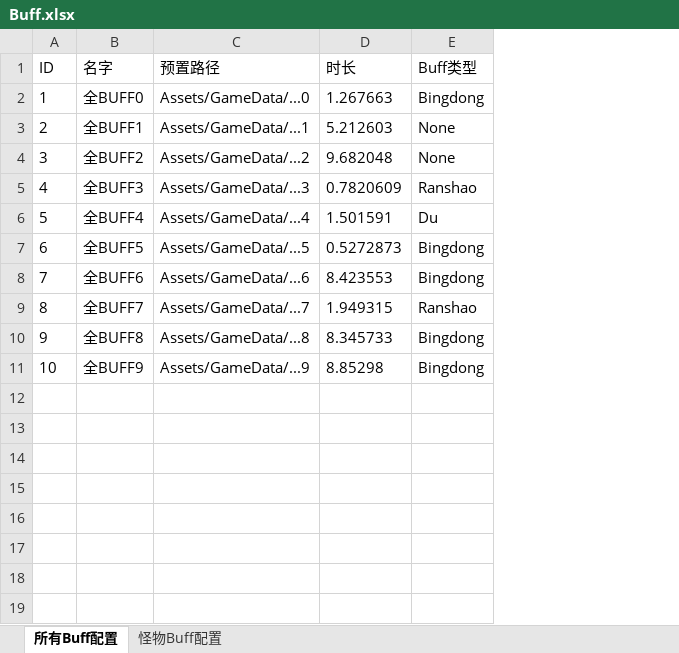
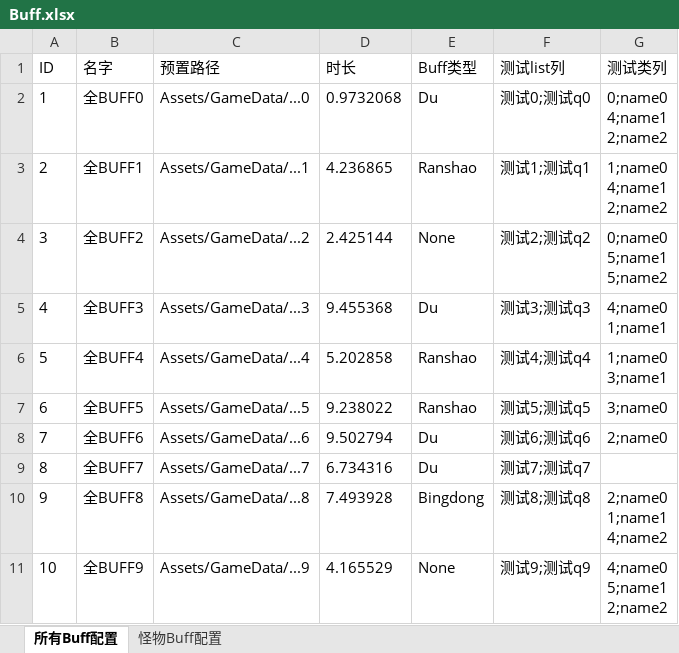
Before and after one commit to Pulo-Lu/RFrameword, an Excel workbook: Data/Excel/Buff.xlsx, sheet 所有Buff配置, drawn as a sheet; values as stored, in another font and other column widths than the file's, no borders; ↵ is a line break in a cell; the diff names each change by its address in the sheet, - before the commit and + after, or states it on an @@ line.

```diff
--- a/Data/Excel/Buff.xlsx (sheet 所有Buff配置)
+++ b/Data/Excel/Buff.xlsx (sheet 所有Buff配置)
+column F (测试list列), rows 2-11: 测试0;测试q0 | 测试1;测试q1 | 测试2;测试q2 | 测试3;测试q3 | 测试4;测试q4 | 测试5;测试q5 | 测试6;测试q6 | 测试7;测试q7 | 测试8;测试q8 | 测试9;测试q9
+column G (测试类列), rows 2-11: 0;name0 ↵ 4;name1 ↵ 2;name2 | 1;name0 ↵ 4;name1 ↵ 2;name2 | 0;name0 ↵ 5;name1 ↵ 5;name2 | 4;name0 ↵ 1;name1 | 1;name0 ↵ 3;name1 | 3;name0 | 2;name0 |  | 2;name0 ↵ 1;name1 ↵ 4;name2 | 4;name0 ↵ 5;name1 ↵ 2;name2
-D2 (时长): 1.267663
+D2 (时长): 0.9732068
-E2 (Buff类型): Bingdong
+E2 (Buff类型): Du
-D3 (时长): 5.212603
+D3 (时长): 4.236865
-E3 (Buff类型): None
+E3 (Buff类型): Ranshao
-D4 (时长): 9.682048
+D4 (时长): 2.425144
-D5 (时长): 0.7820609
+D5 (时长): 9.455368
-E5 (Buff类型): Ranshao
+E5 (Buff类型): Du
-D6 (时长): 1.501591
+D6 (时长): 5.202858
-E6 (Buff类型): Du
+E6 (Buff类型): Ranshao
-D7 (时长): 0.5272873
+D7 (时长): 9.238022
-E7 (Buff类型): Bingdong
+E7 (Buff类型): Ranshao
-D8 (时长): 8.423553
+D8 (时长): 9.502794
-E8 (Buff类型): Bingdong
+E8 (Buff类型): Du
-D9 (时长): 1.949315
+D9 (时长): 6.734316
-E9 (Buff类型): Ranshao
+E9 (Buff类型): Du
-D10 (时长): 8.345733
+D10 (时长): 7.493928
-D11 (时长): 8.85298
+D11 (时长): 4.165529
-E11 (Buff类型): Bingdong
+E11 (Buff类型): None
```
Also changed, not shown: sheet 怪物Buff配置, 4 other files.
